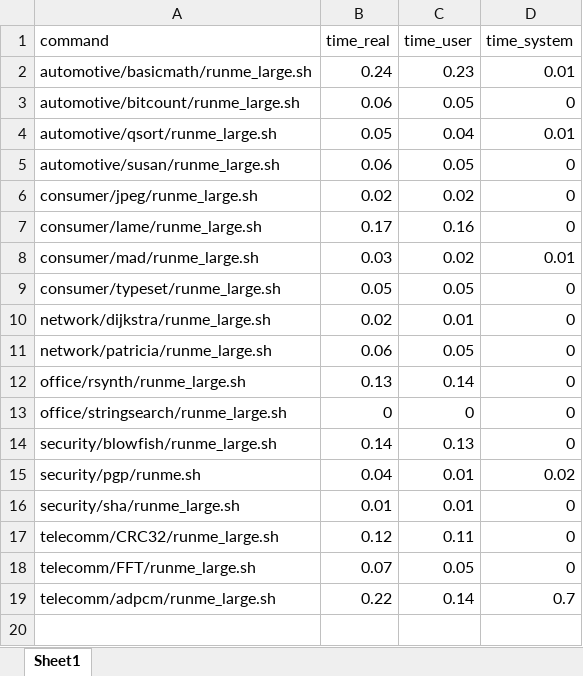
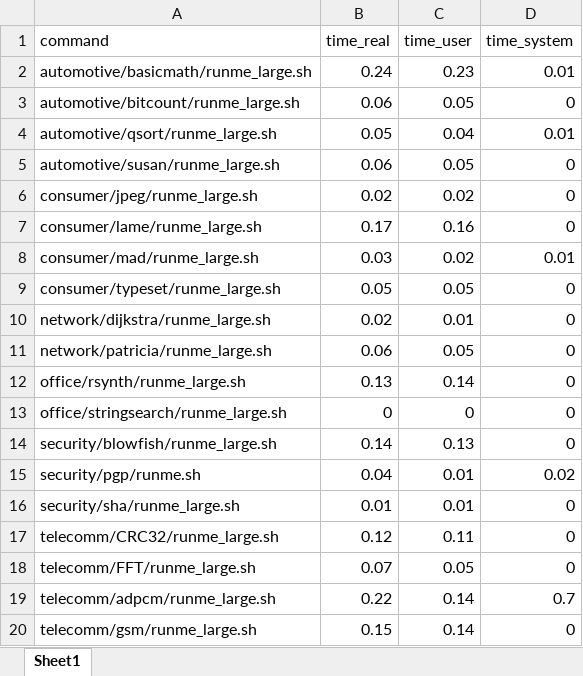
Before and after one commit to ekut-es/mibench, an Excel workbook: results/user_vs_system_time.xlsx, sheet Sheet1, drawn as a sheet; values as stored, in another font and other column widths than the file's, no borders; the diff names each change by its address in the sheet, - before the commit and + after, or states it on an @@ line.

Commit message:
Added results of telecomm/gsm.

```diff
--- a/results/user_vs_system_time.xlsx (sheet Sheet1)
+++ b/results/user_vs_system_time.xlsx (sheet Sheet1)
+row 20: telecomm/gsm/runme_large.sh | 0.15 | 0.14 | 0
```
